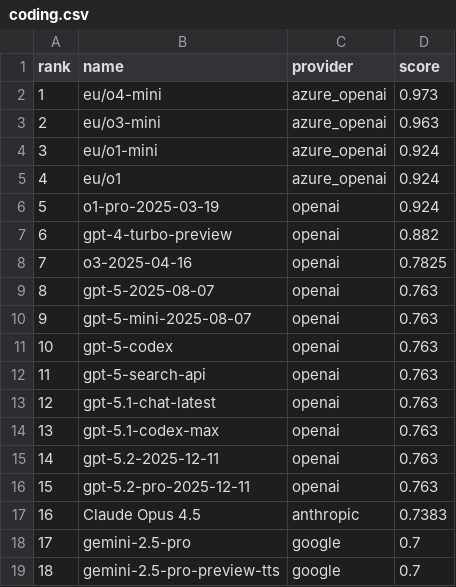
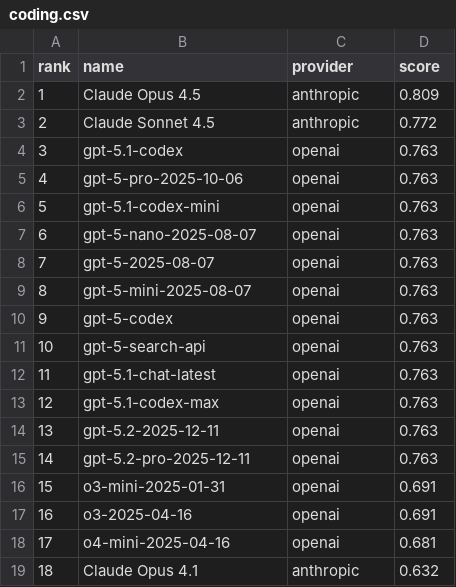
Before and after one commit to yfedoseev/models, a CSV file: csv/coding.csv, drawn as a sheet; only a part is shown; the diff covers the shown part only.

Commit message:
Implement primary benchmark ranking methodology
- Coding: SWE-bench primary (models with SWE-bench rank above those without)
- Reasoning: GPQA Diamond primary
- Knowledge: SimpleQA Verified primary
- ROI rankings now use primary benchmark scores
- Update methodology.md and rankings.md documentation

```diff
--- a/csv/coding.csv
+++ b/csv/coding.csv
@@ -1,19 +1,19 @@
 rank,name,provider,score
-1,eu/o4-mini,azure_openai,0.973
-2,eu/o3-mini,azure_openai,0.963
-3,eu/o1-mini,azure_openai,0.924
-4,eu/o1,azure_openai,0.924
-5,o1-pro-2025-03-19,openai,0.924
-6,gpt-4-turbo-preview,openai,0.882
-7,o3-2025-04-16,openai,0.7825
-8,gpt-5-2025-08-07,openai,0.763
-9,gpt-5-mini-2025-08-07,openai,0.763
-10,gpt-5-codex,openai,0.763
-11,gpt-5-search-api,openai,0.763
-12,gpt-5.1-chat-latest,openai,0.763
-13,gpt-5.1-codex-max,openai,0.763
-14,gpt-5.2-2025-12-11,openai,0.763
-15,gpt-5.2-pro-2025-12-11,openai,0.763
-16,Claude Opus 4.5,anthropic,0.7383
-17,gemini-2.5-pro,google,0.7
-18,gemini-2.5-pro-preview-tts,google,0.7
+1,Claude Opus 4.5,anthropic,0.809
+2,Claude Sonnet 4.5,anthropic,0.772
+3,gpt-5.1-codex,openai,0.763
+4,gpt-5-pro-2025-10-06,openai,0.763
+5,gpt-5.1-codex-mini,openai,0.763
+6,gpt-5-nano-2025-08-07,openai,0.763
+7,gpt-5-2025-08-07,openai,0.763
+8,gpt-5-mini-2025-08-07,openai,0.763
+9,gpt-5-codex,openai,0.763
+10,gpt-5-search-api,openai,0.763
+11,gpt-5.1-chat-latest,openai,0.763
+12,gpt-5.1-codex-max,openai,0.763
+13,gpt-5.2-2025-12-11,openai,0.763
+14,gpt-5.2-pro-2025-12-11,openai,0.763
+15,o3-mini-2025-01-31,openai,0.691
+16,o3-2025-04-16,openai,0.691
+17,o4-mini-2025-04-16,openai,0.681
+18,Claude Opus 4.1,anthropic,0.632
```
Also changed, not shown: 94 edited cells elsewhere in this file, csv/reasoning.csv, csv/roi_coding.csv, 41 other files.
